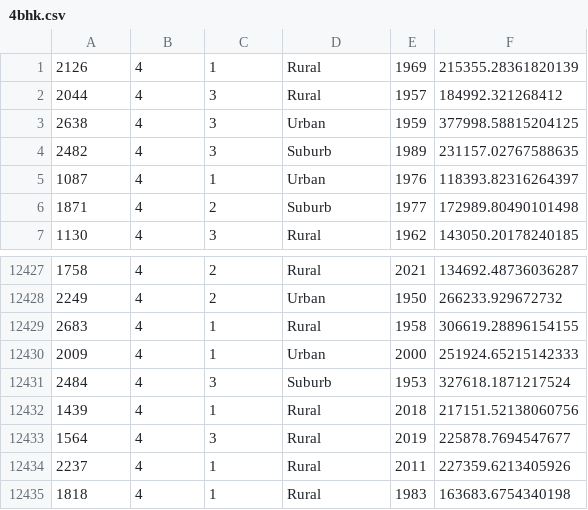
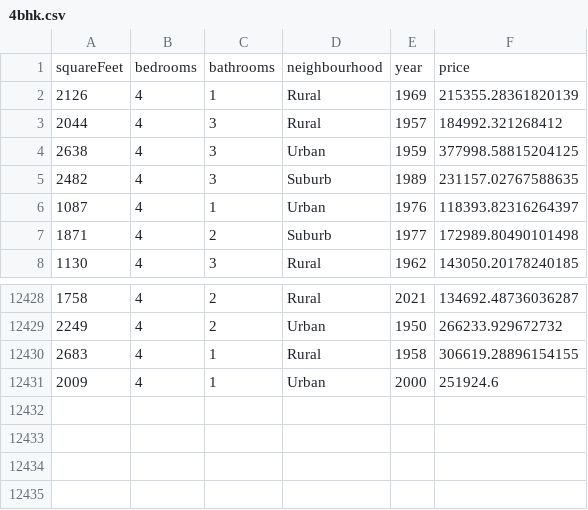
Before and after one commit to Pranay-C-Dhoble/file-system, a CSV file: src/main/resources/Data/4bhk.csv, drawn as a sheet; only a part is shown, gaps mark what is left out.

```diff
--- a/src/main/resources/Data/4bhk.csv
+++ b/src/main/resources/Data/4bhk.csv
@@ -1 +1,2 @@
+squareFeet,bedrooms,bathrooms,neighbourhood,year,price
 2126,4,1,Rural,1969,215355.28361820139
@@ -12429,7 +12430,2 @@
 2683,4,1,Rural,1958,306619.28896154155
-2009,4,1,Urban,2000,251924.65215142333
-2484,4,3,Suburb,1953,327618.1871217524
-1439,4,1,Rural,2018,217151.52138060756
-1564,4,3,Rural,2019,225878.7694547677
-2237,4,1,Rural,2011,227359.6213405926
-1818,4,1,Rural,1983,163683.6754340198
+2009,4,1,Urban,2000,251924.6
```
Also changed, not shown: src/main/resources/Data/2bhk.csv, src/main/resources/Data/3bhk.csv, 13 other files.
